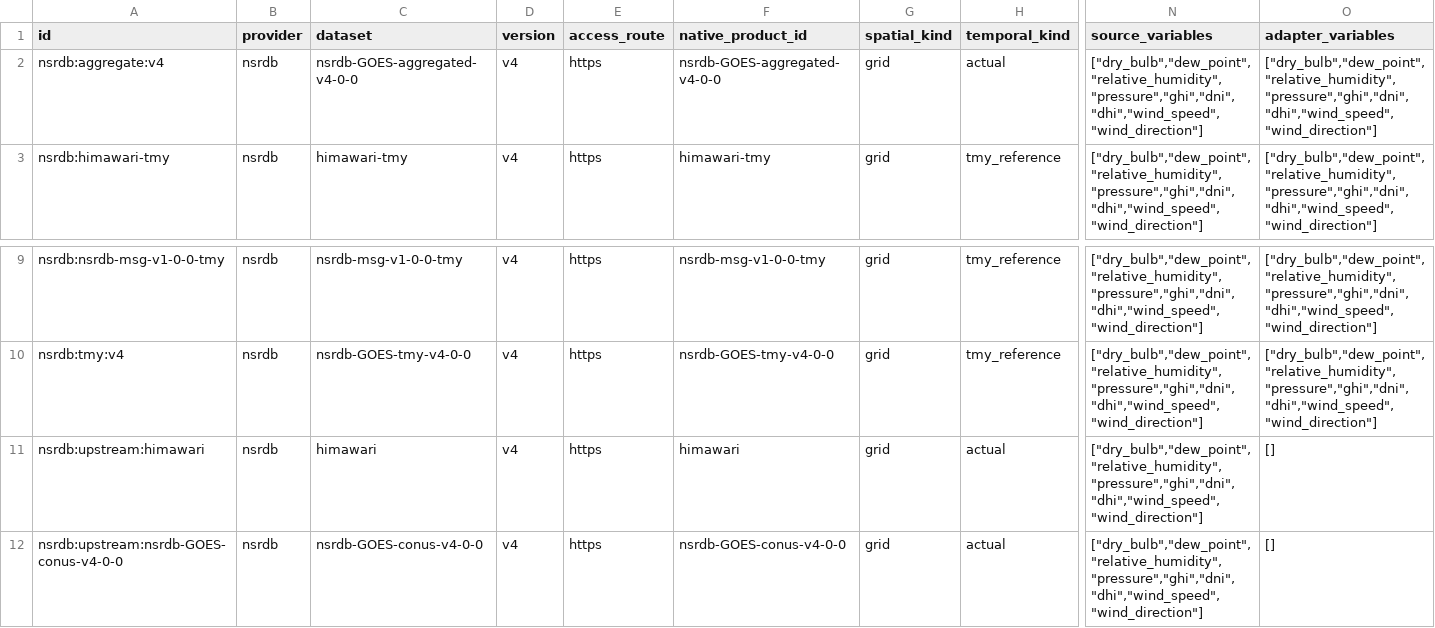
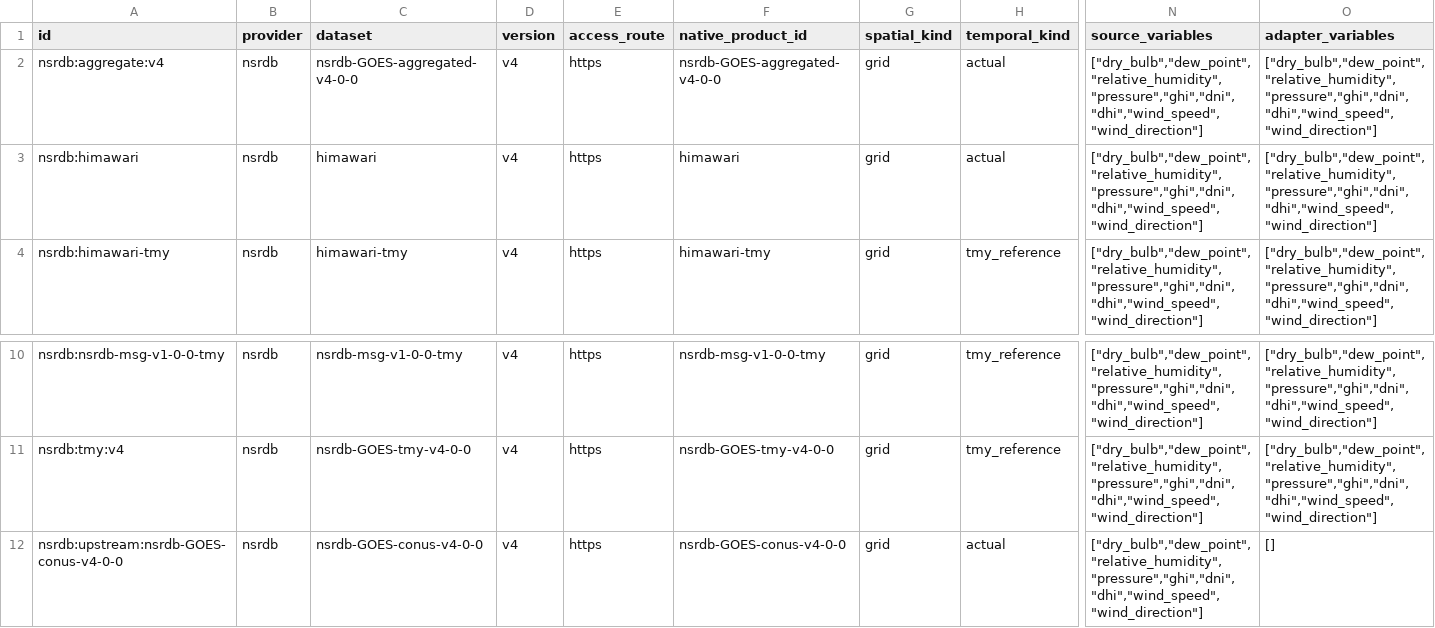
Before and after one commit to Energy-Atlas/open-data, a CSV file: datasets/weather-availability-catalog/data/nsrdb/products.csv, drawn as a sheet; only a part is shown, gaps mark what is left out; removed rows and columns are numbered as before the commit, all else as after; rows hold the shown columns only; the diff names each change by its address in the sheet, - before the commit and + after, or states it on an @@ line.

```diff
--- a/datasets/weather-availability-catalog/data/nsrdb/products.csv
+++ b/datasets/weather-availability-catalog/data/nsrdb/products.csv
+row 3: nsrdb:himawari | nsrdb | himawari | v4 | https | himawari | grid | actual | ["dry_bulb","dew_point","relative_humidity","pressure","ghi","dni","dhi","wind_speed","wind_direction"] | ["dry_bulb","dew_point","relative_humidity","pressure","ghi","dni","dhi","wind_speed","wind_direction"]
-row 11: nsrdb:upstream:himawari | nsrdb | himawari | v4 | https | himawari | grid | actual | ["dry_bulb","dew_point","relative_humidity","pressure","ghi","dni","dhi","wind_speed","wind_direction"] | []
```
Also changed, not shown: datasets/weather-availability-catalog/data/nsrdb/entries.csv, datasets/weather-availability-catalog/data/pvgis/entries.csv, 11 other files.
